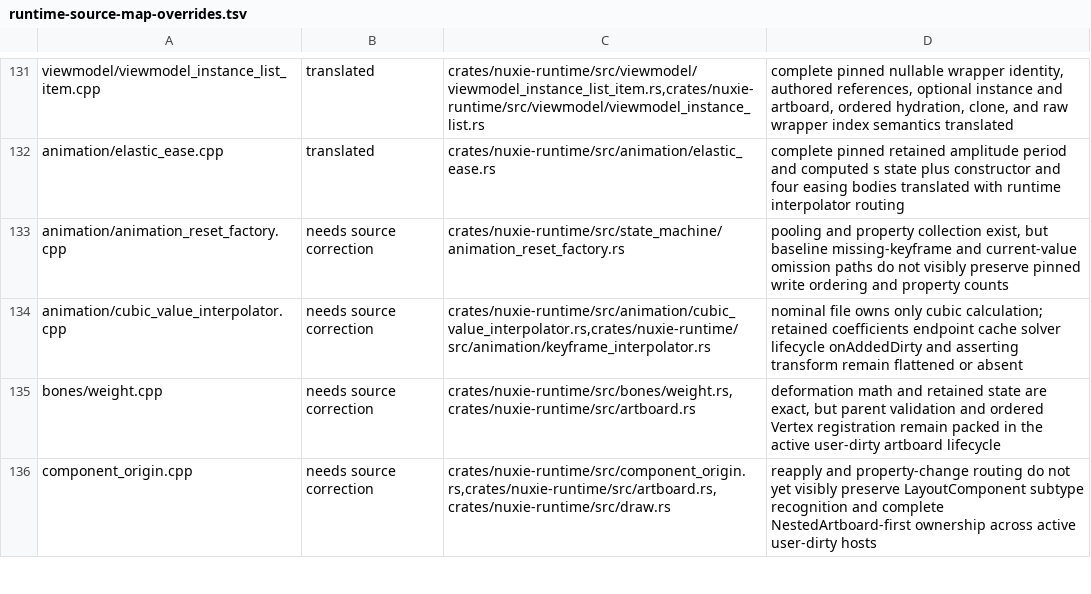
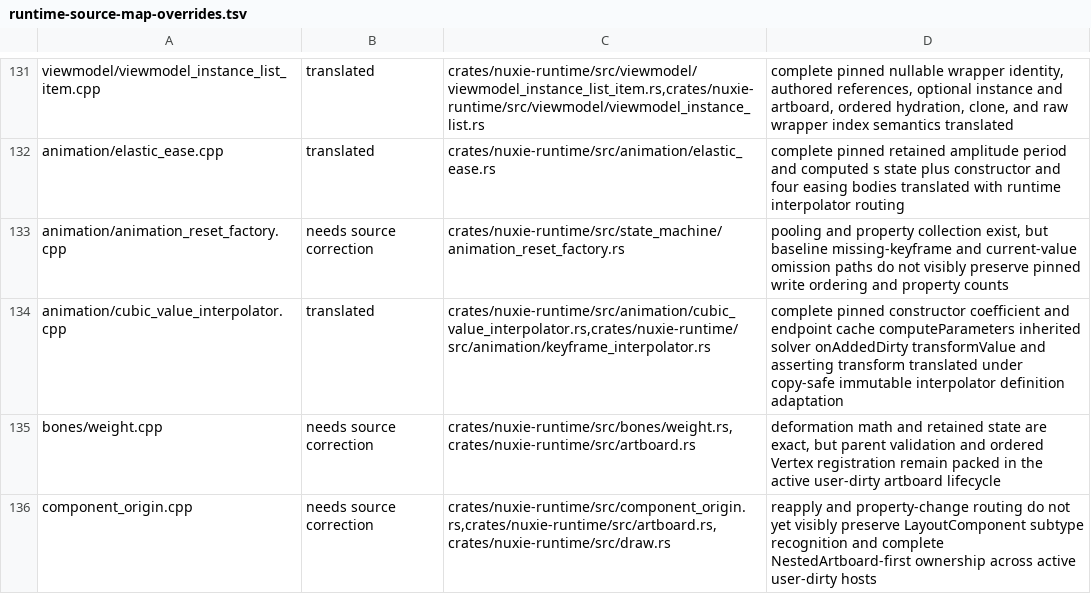
Before and after one commit to nuxieai/nuxie-runtime, a TSV file: docs/runtime-source-map-overrides.tsv, drawn as a sheet; only a part is shown, gaps mark what is left out.

Commit message:
Complete CubicValueInterpolator source owner

```diff
--- a/docs/runtime-source-map-overrides.tsv
+++ b/docs/runtime-source-map-overrides.tsv
@@ -133,3 +133,3 @@ animation/elastic_ease.cpp	translated	crates/nuxie-runtime/src/animation/elastic
 animation/animation_reset_factory.cpp	needs source correction	crates/nuxie-runtime/src/state_machine/animation_reset_factory.rs	pooling and property collection exist, but baseline missing-keyframe and current-value omission paths do not visibly preserve pinned write ordering and property counts
-animation/cubic_value_interpolator.cpp	needs source correction	crates/nuxie-runtime/src/animation/cubic_value_interpolator.rs,crates/nuxie-runtime/src/animation/keyframe_interpolator.rs	nominal file owns only cubic calculation; retained coefficients endpoint cache solver lifecycle onAddedDirty and asserting transform remain flattened or absent
+animation/cubic_value_interpolator.cpp	translated	crates/nuxie-runtime/src/animation/cubic_value_interpolator.rs,crates/nuxie-runtime/src/animation/keyframe_interpolator.rs	complete pinned constructor coefficient and endpoint cache computeParameters inherited solver onAddedDirty transformValue and asserting transform translated under copy-safe immutable interpolator definition adaptation
 bones/weight.cpp	needs source correction	crates/nuxie-runtime/src/bones/weight.rs,crates/nuxie-runtime/src/artboard.rs	deformation math and retained state are exact, but parent validation and ordered Vertex registration remain packed in the active user-dirty artboard lifecycle
```
Also changed, not shown: 2 other files.
